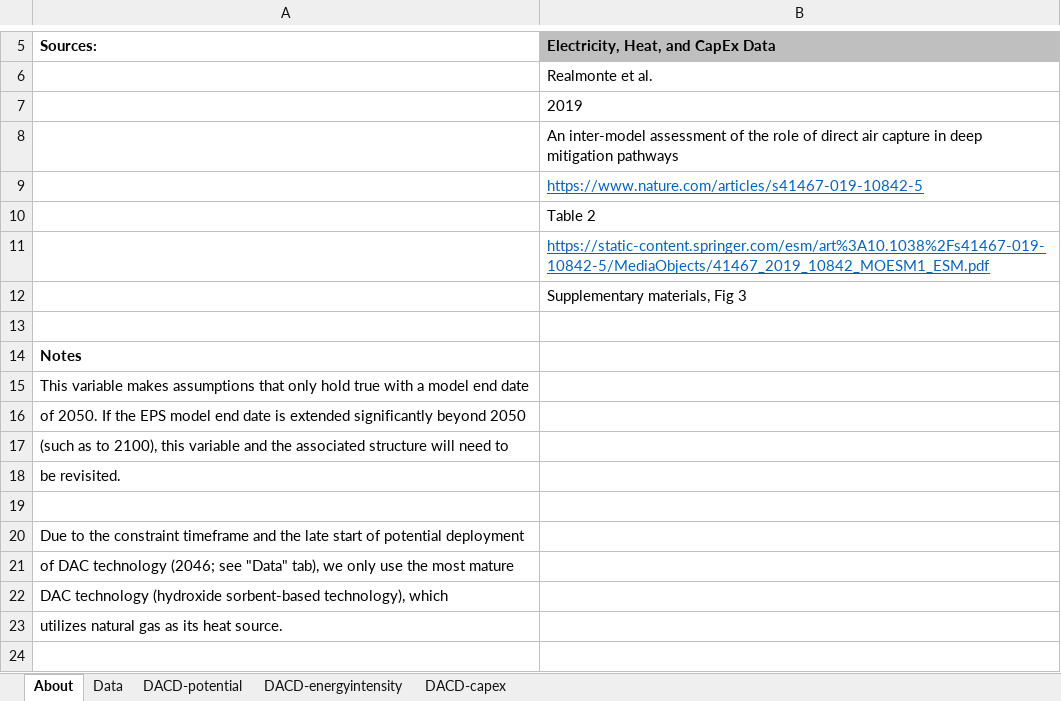
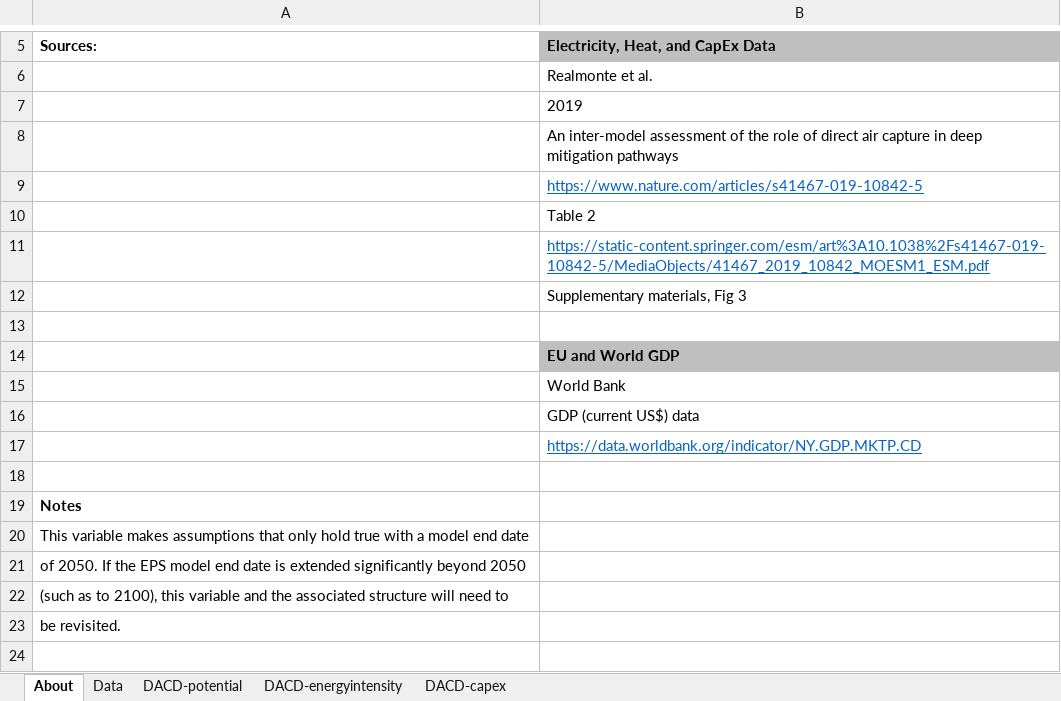
Before and after one commit to EnergyInnovation/eps-eu, an Excel workbook: InputData/geoeng/DACD/Direct Air Capture Data.xlsx, sheet About, drawn as a sheet; only a part is shown, gaps mark what is left out; the shorter side is filled out with more unchanged rows; values as stored, in another font and other column widths than the file's, no borders; the diff names each change by its address in the sheet, - before the commit and + after, or states it on an @@ line.

```diff
--- a/InputData/geoeng/DACD/Direct Air Capture Data.xlsx (sheet About)
+++ b/InputData/geoeng/DACD/Direct Air Capture Data.xlsx (sheet About)
+row 14:  | EU and World GDP
+row 15:  | World Bank
+row 16:  | GDP (current US$) data
+row 17:  | https://data.worldbank.org/indicator/NY.GDP.MKTP.CD
+row 18: (empty)
```
Also changed, not shown: sheet Data, sheet DACD-potential, charts or pictures, 1 other file.
